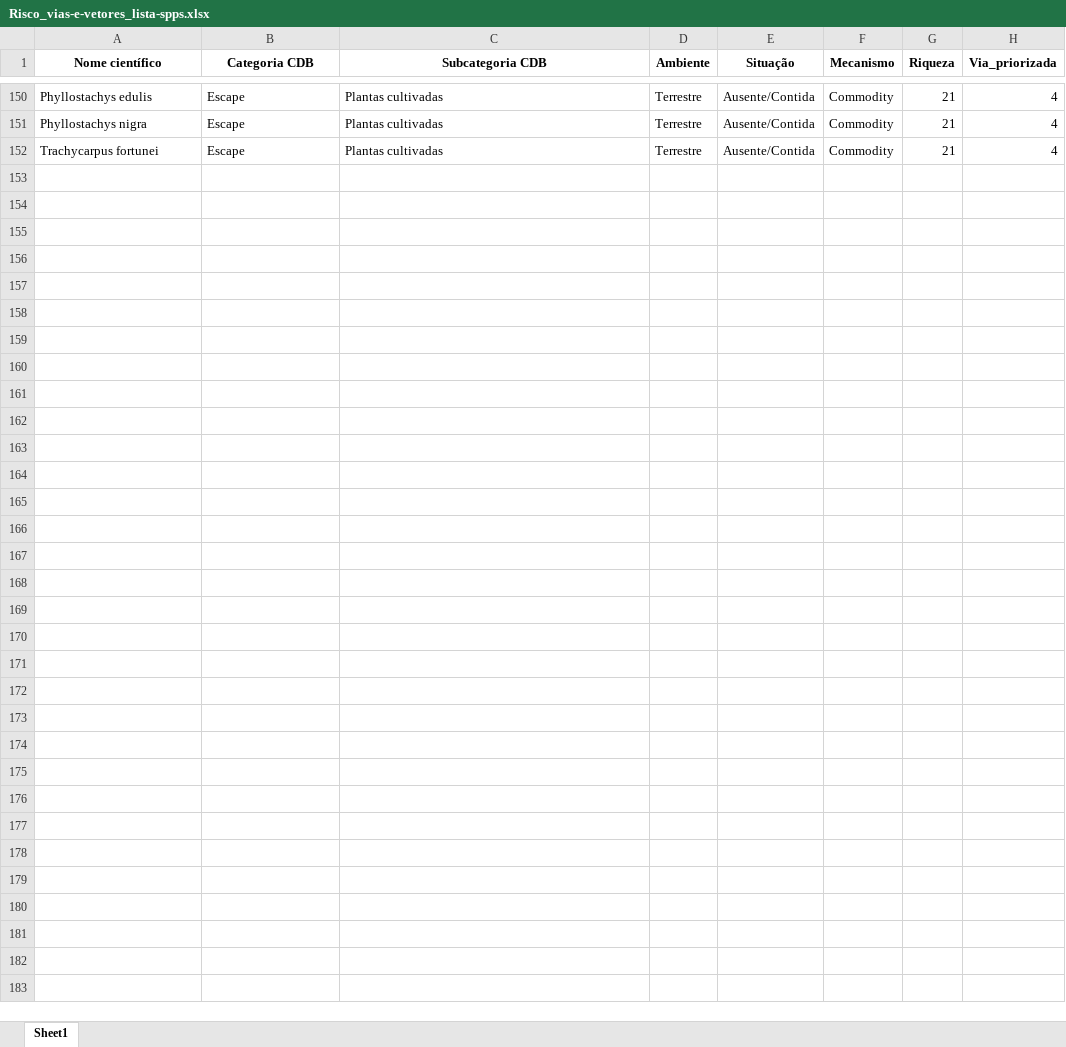
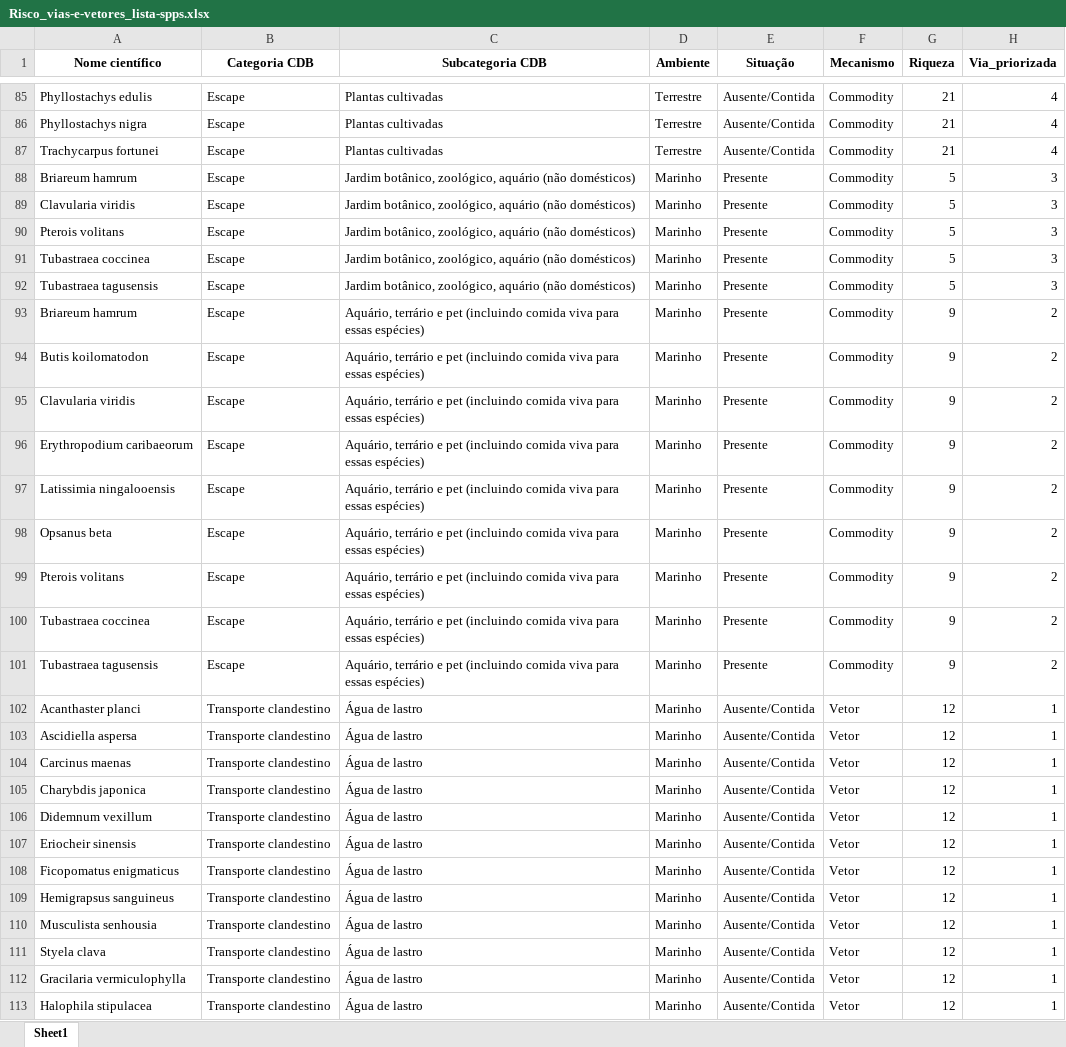
Before and after one commit to edmizac/GEF_Pathways_invasive_species, an Excel workbook: 1_Protocolo_Avaliacao-de-Risco/Risco_vias-e-vetores_lista-spps.xlsx, sheet Sheet1, drawn as a sheet; only a part is shown, gaps mark what is left out; values as stored, in another font and other column widths than the file's, no borders; the diff covers the shown part only; the diff names each change by its address in the sheet, - before the commit and + after, or states it on an @@ line.

```diff
--- a/1_Protocolo_Avaliacao-de-Risco/Risco_vias-e-vetores_lista-spps.xlsx (sheet Sheet1)
+++ b/1_Protocolo_Avaliacao-de-Risco/Risco_vias-e-vetores_lista-spps.xlsx (sheet Sheet1)
+row 88: Briareum hamrum | Escape | Jardim botânico, zoológico, aquário (não domésticos) | Marinho | Presente | Commodity | 5 | 3
+row 89: Clavularia viridis | Escape | Jardim botânico, zoológico, aquário (não domésticos) | Marinho | Presente | Commodity | 5 | 3
+row 90: Pterois volitans | Escape | Jardim botânico, zoológico, aquário (não domésticos) | Marinho | Presente | Commodity | 5 | 3
+row 91: Tubastraea coccinea | Escape | Jardim botânico, zoológico, aquário (não domésticos) | Marinho | Presente | Commodity | 5 | 3
+row 92: Tubastraea tagusensis | Escape | Jardim botânico, zoológico, aquário (não domésticos) | Marinho | Presente | Commodity | 5 | 3
+row 93: Briareum hamrum | Escape | Aquário, terrário e pet (incluindo comida viva para essas espécies) | Marinho | Presente | Commodity | 9 | 2
+row 94: Butis koilomatodon | Escape | Aquário, terrário e pet (incluindo comida viva para essas espécies) | Marinho | Presente | Commodity | 9 | 2
+row 95: Clavularia viridis | Escape | Aquário, terrário e pet (incluindo comida viva para essas espécies) | Marinho | Presente | Commodity | 9 | 2
+row 96: Erythropodium caribaeorum | Escape | Aquário, terrário e pet (incluindo comida viva para essas espécies) | Marinho | Presente | Commodity | 9 | 2
+row 97: Latissimia ningalooensis | Escape | Aquário, terrário e pet (incluindo comida viva para essas espécies) | Marinho | Presente | Commodity | 9 | 2
+row 98: Opsanus beta | Escape | Aquário, terrário e pet (incluindo comida viva para essas espécies) | Marinho | Presente | Commodity | 9 | 2
+row 99: Pterois volitans | Escape | Aquário, terrário e pet (incluindo comida viva para essas espécies) | Marinho | Presente | Commodity | 9 | 2
+row 100: Tubastraea coccinea | Escape | Aquário, terrário e pet (incluindo comida viva para essas espécies) | Marinho | Presente | Commodity | 9 | 2
+row 101: Tubastraea tagusensis | Escape | Aquário, terrário e pet (incluindo comida viva para essas espécies) | Marinho | Presente | Commodity | 9 | 2
+row 102: Acanthaster planci | Transporte clandestino | Água de lastro | Marinho | Ausente/Contida | Vetor | 12 | 1
+row 103: Ascidiella aspersa | Transporte clandestino | Água de lastro | Marinho | Ausente/Contida | Vetor | 12 | 1
+row 104: Carcinus maenas | Transporte clandestino | Água de lastro | Marinho | Ausente/Contida | Vetor | 12 | 1
+row 105: Charybdis japonica | Transporte clandestino | Água de lastro | Marinho | Ausente/Contida | Vetor | 12 | 1
+row 106: Didemnum vexillum | Transporte clandestino | Água de lastro | Marinho | Ausente/Contida | Vetor | 12 | 1
+row 107: Eriocheir sinensis | Transporte clandestino | Água de lastro | Marinho | Ausente/Contida | Vetor | 12 | 1
+row 108: Ficopomatus enigmaticus | Transporte clandestino | Água de lastro | Marinho | Ausente/Contida | Vetor | 12 | 1
+row 109: Hemigrapsus sanguineus | Transporte clandestino | Água de lastro | Marinho | Ausente/Contida | Vetor | 12 | 1
+row 110: Musculista senhousia | Transporte clandestino | Água de lastro | Marinho | Ausente/Contida | Vetor | 12 | 1
+row 111: Styela clava | Transporte clandestino | Água de lastro | Marinho | Ausente/Contida | Vetor | 12 | 1
+row 112: Gracilaria vermiculophylla | Transporte clandestino | Água de lastro | Marinho | Ausente/Contida | Vetor | 12 | 1
+row 113: Halophila stipulacea | Transporte clandestino | Água de lastro | Marinho | Ausente/Contida | Vetor | 12 | 1
```
Also changed, not shown: 65 removed rows, 40 moved rows and 4 edited cells elsewhere in this sheet, A4_Custo/Database_consolidada_Invacost_summary-vias_Aus-Cont_se.xlsx.
